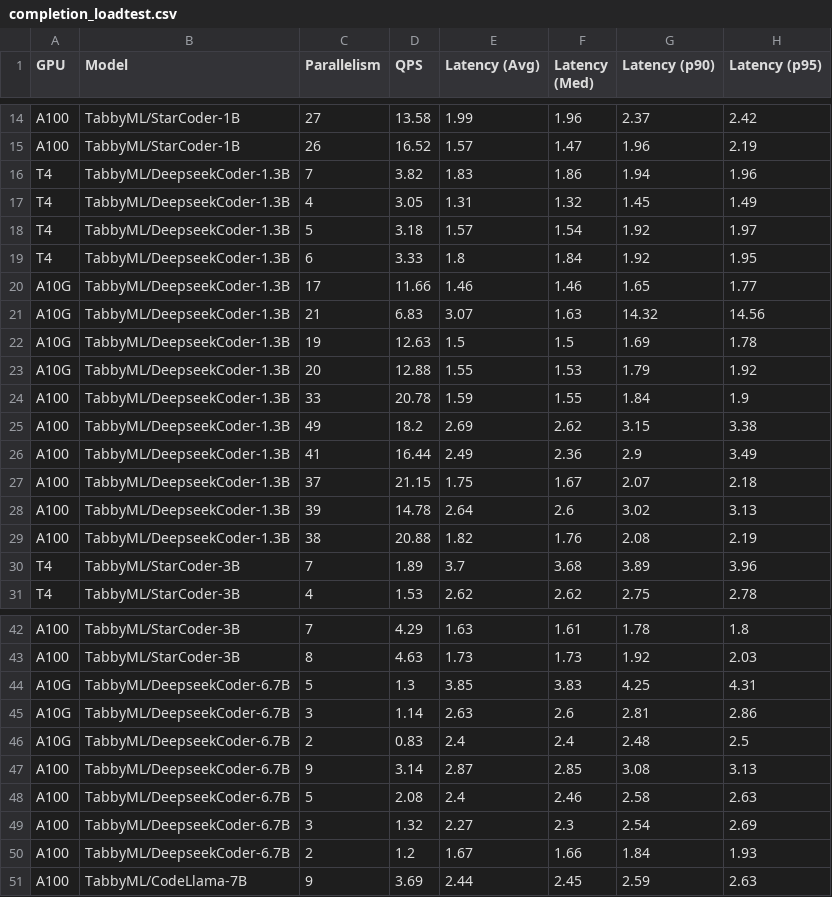
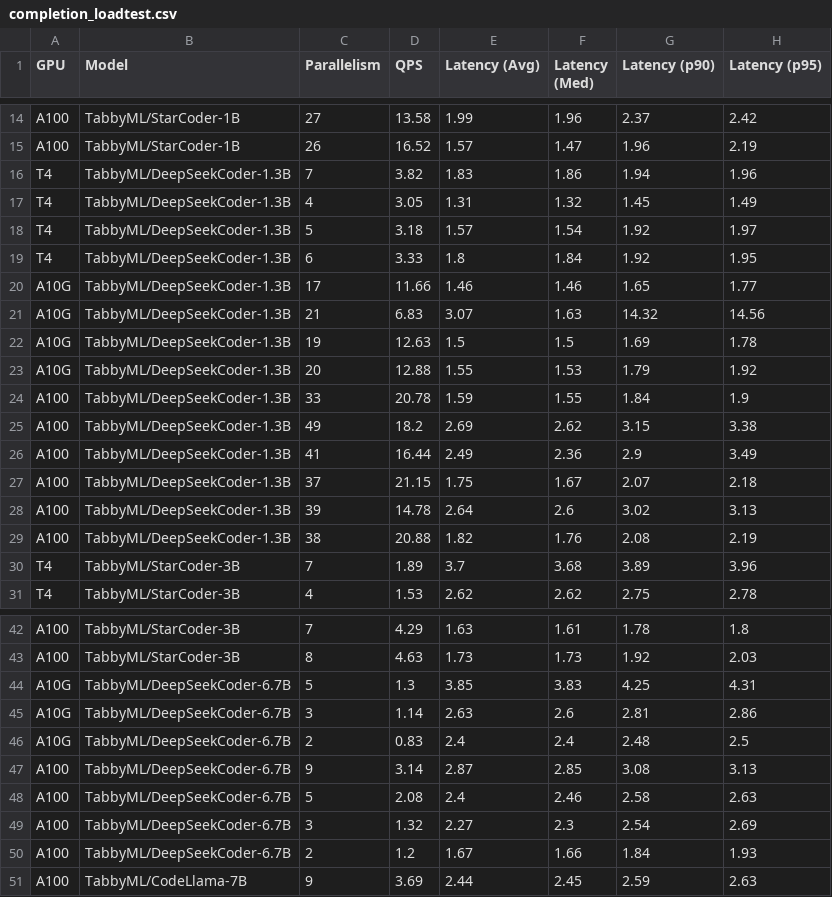
Before and after one commit to TabbyML/registry-tabby, a CSV file: benchmark/completion_loadtest.csv, drawn as a sheet; only a part is shown, gaps mark what is left out.

Commit message:
Use consistent pascal case naming for DeepSeek. (#24)
Change all DeepSeek name occurences to pascal case.

Following the naming from the leaderboard
https://leaderboard.tabbyml.com/

Co-authored-by: Baron <brokealot@DESKTOP-ESI3MSD>

```diff
--- a/benchmark/completion_loadtest.csv
+++ b/benchmark/completion_loadtest.csv
@@ -15,16 +15,16 @@ A100,TabbyML/StarCoder-1B,27,13.58,1.99,"1.96","2.37","2.42"
 A100,TabbyML/StarCoder-1B,26,16.52,1.57,"1.47","1.96","2.19"
-T4,TabbyML/DeepseekCoder-1.3B,7,3.82,1.83,"1.86","1.94","1.96"
-T4,TabbyML/DeepseekCoder-1.3B,4,3.05,1.31,"1.32","1.45","1.49"
-T4,TabbyML/DeepseekCoder-1.3B,5,3.18,1.57,"1.54","1.92","1.97"
-T4,TabbyML/DeepseekCoder-1.3B,6,3.33,1.8,"1.84","1.92","1.95"
-A10G,TabbyML/DeepseekCoder-1.3B,17,11.66,1.46,"1.46","1.65","1.77"
-A10G,TabbyML/DeepseekCoder-1.3B,21,6.83,3.07,"1.63","14.32","14.56"
-A10G,TabbyML/DeepseekCoder-1.3B,19,12.63,1.5,"1.5","1.69","1.78"
-A10G,TabbyML/DeepseekCoder-1.3B,20,12.88,1.55,"1.53","1.79","1.92"
-A100,TabbyML/DeepseekCoder-1.3B,33,20.78,1.59,"1.55","1.84","1.9"
-A100,TabbyML/DeepseekCoder-1.3B,49,18.2,2.69,"2.62","3.15","3.38"
-A100,TabbyML/DeepseekCoder-1.3B,41,16.44,2.49,"2.36","2.9","3.49"
-A100,TabbyML/DeepseekCoder-1.3B,37,21.15,1.75,"1.67","2.07","2.18"
-A100,TabbyML/DeepseekCoder-1.3B,39,14.78,2.64,"2.6","3.02","3.13"
-A100,TabbyML/DeepseekCoder-1.3B,38,20.88,1.82,"1.76","2.08","2.19"
+T4,TabbyML/DeepSeekCoder-1.3B,7,3.82,1.83,"1.86","1.94","1.96"
+T4,TabbyML/DeepSeekCoder-1.3B,4,3.05,1.31,"1.32","1.45","1.49"
+T4,TabbyML/DeepSeekCoder-1.3B,5,3.18,1.57,"1.54","1.92","1.97"
+T4,TabbyML/DeepSeekCoder-1.3B,6,3.33,1.8,"1.84","1.92","1.95"
+A10G,TabbyML/DeepSeekCoder-1.3B,17,11.66,1.46,"1.46","1.65","1.77"
+A10G,TabbyML/DeepSeekCoder-1.3B,21,6.83,3.07,"1.63","14.32","14.56"
+A10G,TabbyML/DeepSeekCoder-1.3B,19,12.63,1.5,"1.5","1.69","1.78"
+A10G,TabbyML/DeepSeekCoder-1.3B,20,12.88,1.55,"1.53","1.79","1.92"
+A100,TabbyML/DeepSeekCoder-1.3B,33,20.78,1.59,"1.55","1.84","1.9"
+A100,TabbyML/DeepSeekCoder-1.3B,49,18.2,2.69,"2.62","3.15","3.38"
+A100,TabbyML/DeepSeekCoder-1.3B,41,16.44,2.49,"2.36","2.9","3.49"
+A100,TabbyML/DeepSeekCoder-1.3B,37,21.15,1.75,"1.67","2.07","2.18"
+A100,TabbyML/DeepSeekCoder-1.3B,39,14.78,2.64,"2.6","3.02","3.13"
+A100,TabbyML/DeepSeekCoder-1.3B,38,20.88,1.82,"1.76","2.08","2.19"
 T4,TabbyML/StarCoder-3B,7,1.89,3.7,"3.68","3.89","3.96"
@@ -43,9 +43,9 @@ A100,TabbyML/StarCoder-3B,7,4.29,1.63,"1.61","1.78","1.8"
 A100,TabbyML/StarCoder-3B,8,4.63,1.73,"1.73","1.92","2.03"
-A10G,TabbyML/DeepseekCoder-6.7B,5,1.3,3.85,"3.83","4.25","4.31"
-A10G,TabbyML/DeepseekCoder-6.7B,3,1.14,2.63,"2.6","2.81","2.86"
-A10G,TabbyML/DeepseekCoder-6.7B,2,0.83,2.4,"2.4","2.48","2.5"
-A100,TabbyML/DeepseekCoder-6.7B,9,3.14,2.87,"2.85","3.08","3.13"
-A100,TabbyML/DeepseekCoder-6.7B,5,2.08,2.4,"2.46","2.58","2.63"
-A100,TabbyML/DeepseekCoder-6.7B,3,1.32,2.27,"2.3","2.54","2.69"
-A100,TabbyML/DeepseekCoder-6.7B,2,1.2,1.67,"1.66","1.84","1.93"
+A10G,TabbyML/DeepSeekCoder-6.7B,5,1.3,3.85,"3.83","4.25","4.31"
+A10G,TabbyML/DeepSeekCoder-6.7B,3,1.14,2.63,"2.6","2.81","2.86"
+A10G,TabbyML/DeepSeekCoder-6.7B,2,0.83,2.4,"2.4","2.48","2.5"
+A100,TabbyML/DeepSeekCoder-6.7B,9,3.14,2.87,"2.85","3.08","3.13"
+A100,TabbyML/DeepSeekCoder-6.7B,5,2.08,2.4,"2.46","2.58","2.63"
+A100,TabbyML/DeepSeekCoder-6.7B,3,1.32,2.27,"2.3","2.54","2.69"
+A100,TabbyML/DeepSeekCoder-6.7B,2,1.2,1.67,"1.66","1.84","1.93"
 A100,TabbyML/CodeLlama-7B,9,3.69,2.44,"2.45","2.59","2.63"
```
Also changed, not shown: 3 other files.
